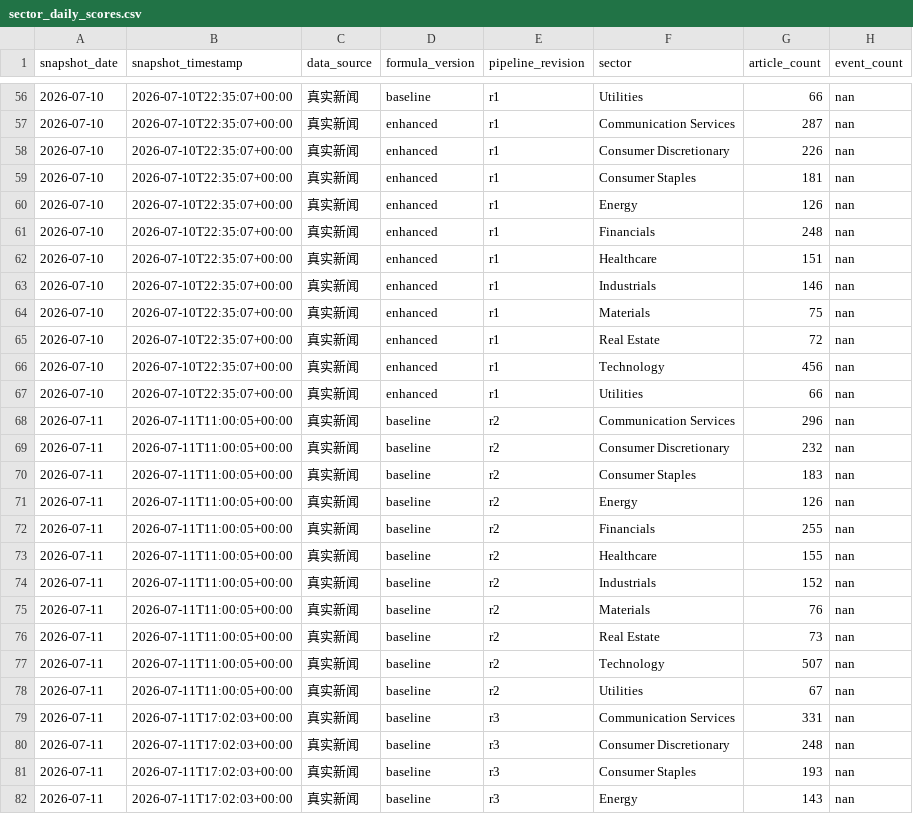
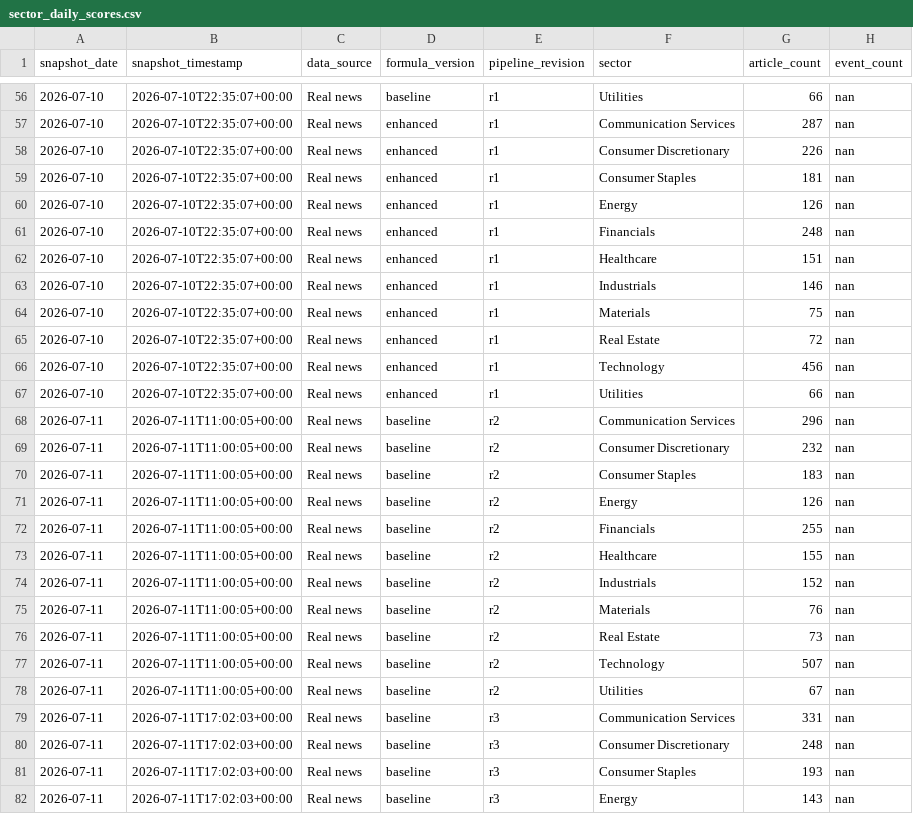
Before and after one commit to zrszrs2002-ux/sector_sentiment_dashboard, a CSV file: data/sector_daily_scores.csv, drawn as a sheet; only a part is shown, gaps mark what is left out; the diff covers the shown part only; the diff names each change by its address in the sheet, - before the commit and + after, or states it on an @@ line.

```diff
--- a/data/sector_daily_scores.csv
+++ b/data/sector_daily_scores.csv
-C56:C82 (data_source): 真实新闻
+C56:C82 (data_source): Real news
```
Also changed, not shown: 171 edited cells elsewhere in this file, data/backups/sector_daily_scores.20260711T170117231147Z.bak.csv, data/backups/sector_daily_scores.20260711T170203619033Z.bak.csv, 37 other files.
